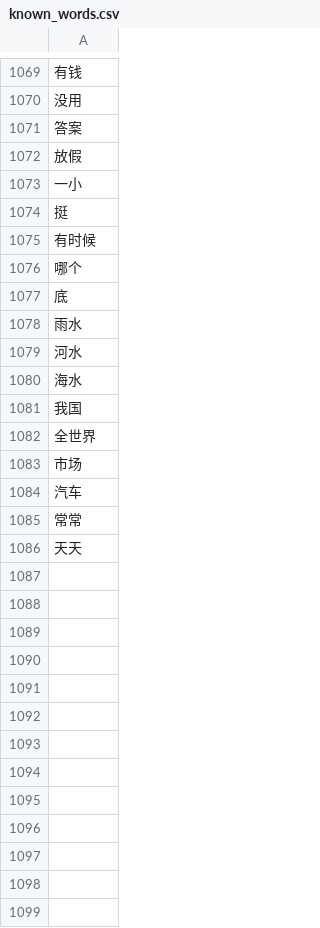
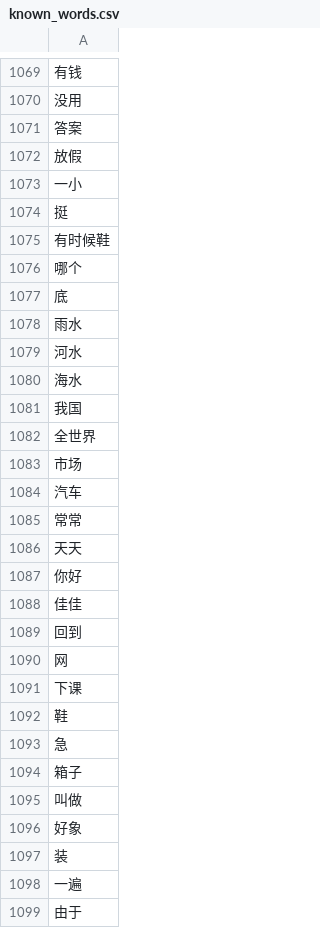
Before and after one commit to cglangs/lc_podcast, a CSV file: python/known_words.csv, drawn as a sheet; only a part is shown, gaps mark what is left out.

Commit message:
let python script have target list of words

```diff
--- a/python/known_words.csv
+++ b/python/known_words.csv
@@ -1074,3 +1074,3 @@
 挺
-有时候
+有时候鞋
 哪个
@@ -1086 +1086,14 @@
 天天
+你好
+佳佳
+回到
+网
+下课
+鞋
+急
+箱子
+叫做
+好象
+装
+一遍
+由于
```
Also changed, not shown: python/first_30_episodes.tsv, 7 other files.
